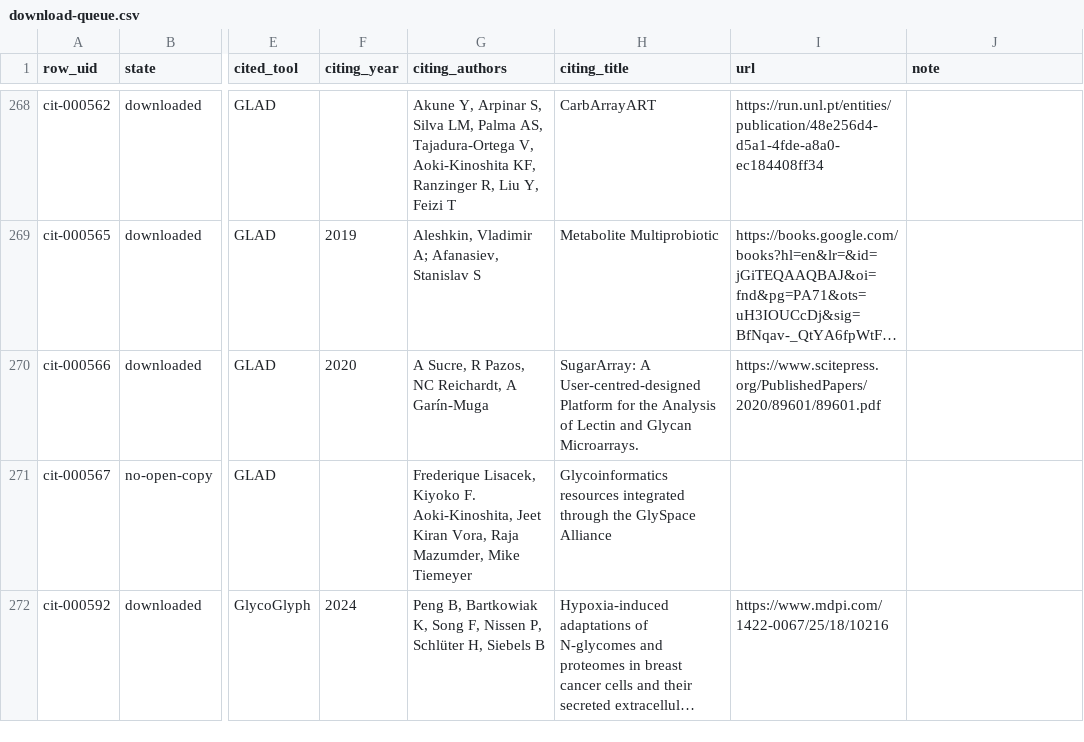
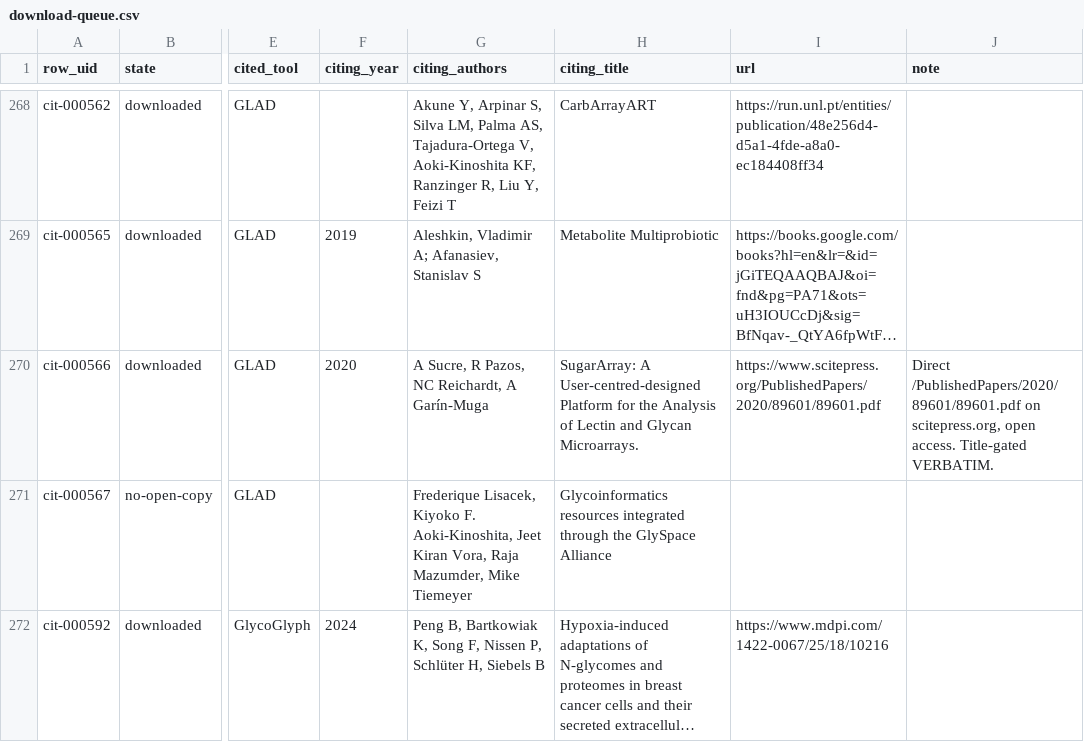
Before and after one commit to akulmehta/academic-citation-tracker, a CSV file: Citations/Notable Citations Packet/download-queue.csv, drawn as a sheet; only a part is shown, gaps mark what is left out; long unchanged cells end in …; the diff covers the shown part only; the diff names each change by its address in the sheet, - before the commit and + after, or states it on an @@ line.

```diff
--- a/Citations/Notable Citations Packet/download-queue.csv
+++ b/Citations/Notable Citations Packet/download-queue.csv
-J270 (note): (empty)
+J270 (note): Direct /PublishedPapers/2020/89601/89601.pdf on scitepress.org, open access. Title-gated VERBATIM.
```
Also changed, not shown: 31 edited cells elsewhere in this file, 19 other files.
